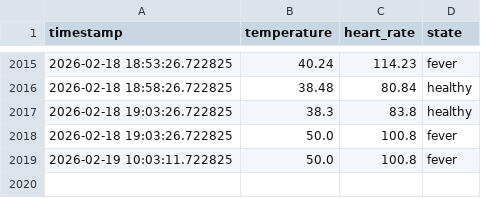
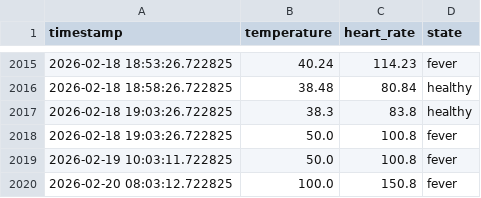
Before and after one commit to ShUbHaMHiReMaT/pet_health_ai, a CSV file: dataset.csv, drawn as a sheet; only a part is shown, gaps mark what is left out; the diff names each change by its address in the sheet, - before the commit and + after, or states it on an @@ line.

Commit message:
enw

```diff
--- a/dataset.csv
+++ b/dataset.csv
+row 2020: 2026-02-20 08:03:12.722825 | 100.0 | 150.8 | fever
```
